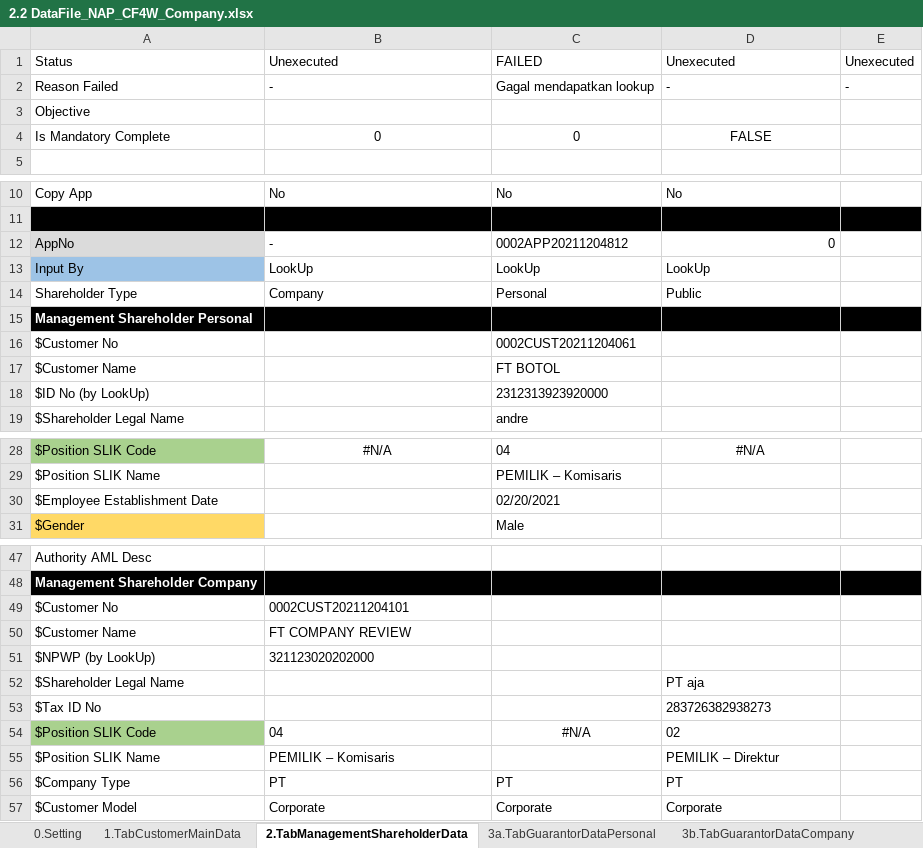
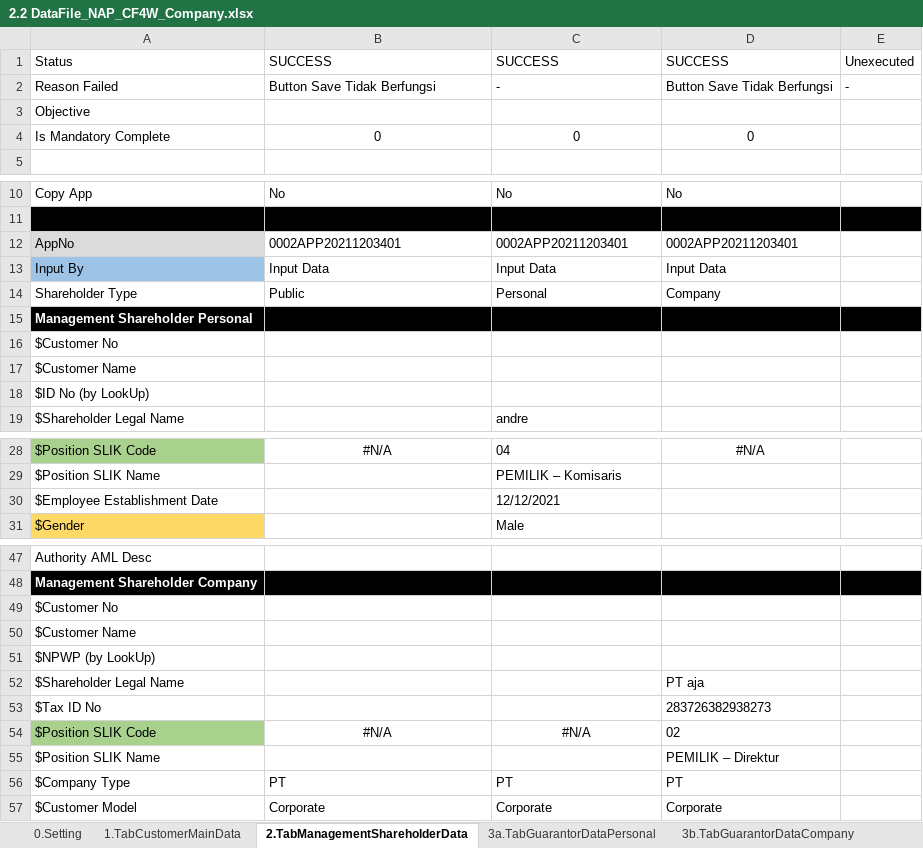
Before and after one commit to qcadins/DemoWorkflow, an Excel workbook: Excel/2.2 DataFile_NAP_CF4W_Company.xlsx, sheet 2.TabManagementShareholderData, drawn as a sheet; only a part is shown, gaps mark what is left out; values as stored, in another font and other column widths than the file's, no borders; conditional formats not drawn; removed rows and columns are numbered as before the commit, all else as after; the diff covers the shown part only; the diff names each change by its address in the sheet, - before the commit and + after, or states it on an @@ line.

```diff
--- a/Excel/2.2 DataFile_NAP_CF4W_Company.xlsx (sheet 2.TabManagementShareholderData)
+++ b/Excel/2.2 DataFile_NAP_CF4W_Company.xlsx (sheet 2.TabManagementShareholderData)
-B1: Unexecuted
+B1: SUCCESS
-C1: FAILED
+C1: SUCCESS
-D1: Unexecuted
+D1: SUCCESS
-B2: -
+B2: Button Save Tidak Berfungsi
-C2: Gagal mendapatkan lookup
+C2: -
-D2: -
+D2: Button Save Tidak Berfungsi
-D4: FALSE
+D4: 0
-B12: -
+B12: 0002APP20211203401
-C12: 0002APP20211204812
+C12: 0002APP20211203401
-D12: 0
+D12: 0002APP20211203401
-row 13: Input By | LookUp | LookUp | LookUp
+row 13: Input By | Input Data | Input Data | Input Data
-B14: Company
+B14: Public
-D14: Public
+D14: Company
-C16: 0002CUST20211204061
+C16: (empty)
-C17: FT BOTOL
+C17: (empty)
-C18: 2312313923920000
+C18: (empty)
-C30: 02/20/2021
+C30: 12/12/2021
-B49: 0002CUST20211204101
+B49: (empty)
-B50: FT COMPANY REVIEW
+B50: (empty)
-B51: 321123020202000
+B51: (empty)
-B54: 04
+B54: #N/A
-B54 alignment: left
+B54 alignment: center
-B55: PEMILIK – Komisaris
+B55: (empty)
```
Also changed, not shown: 1 edited cell elsewhere in this sheet, sheet 0.Setting, sheet 1.TabCustomerMainData, sheet 3a.TabGuarantorDataPersonal, sheet 3b.TabGuarantorDataCompany, Excel/2.1 DataFile_NAP_CF4W.xlsx.
